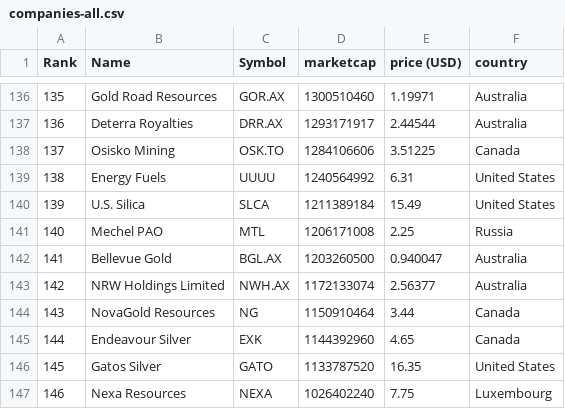
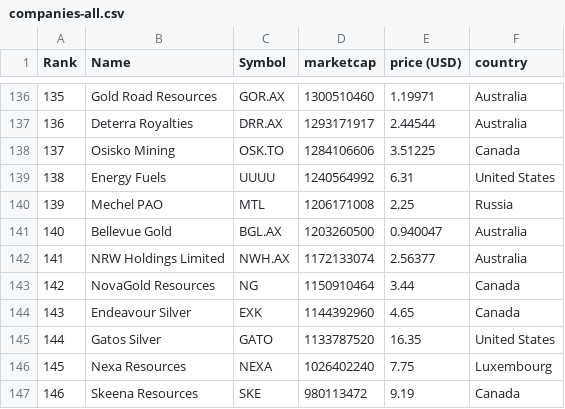
Before and after one commit to Cortizf50/merida-june-6-2024, a CSV file: companies-all.csv, drawn as a sheet; only a part is shown, gaps mark what is left out; the shorter side is filled out with more unchanged rows; removed rows and columns are numbered as before the commit, all else as after; the diff names each change by its address in the sheet, - before the commit and + after, or states it on an @@ line.

```diff
--- a/companies-all.csv
+++ b/companies-all.csv
-row 140: 139 | U.S. Silica | SLCA | 1211389184 | 15.49 | United States
@@ column A (Rank) renumbered from row 140 down @@
```
Also changed, not shown: companies_united_kingdom.csv.
